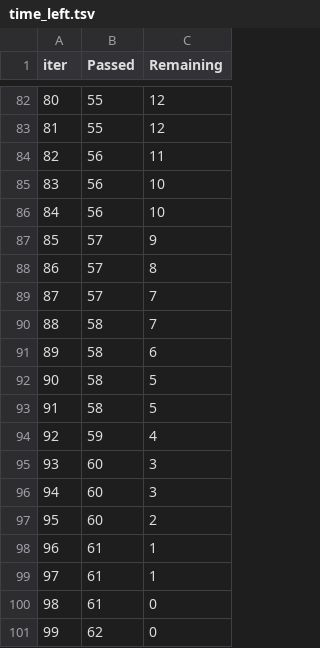
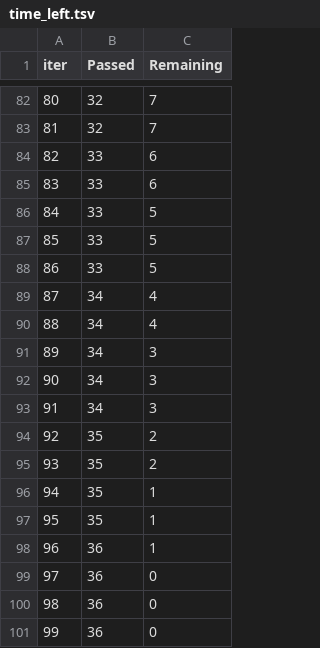
Before and after one commit to Invictus-2026/paimana-ai, a TSV file: catboost_info/time_left.tsv, drawn as a sheet; only a part is shown, gaps mark what is left out; the diff covers the shown part only.

Commit message:
refactor: update model registry timestamps and regenerate catboost training metadata

```diff
--- a/catboost_info/time_left.tsv
+++ b/catboost_info/time_left.tsv
@@ -82,20 +82,20 @@ iter	Passed	Remaining
-80	55	12
-81	55	12
-82	56	11
-83	56	10
-84	56	10
-85	57	9
-86	57	8
-87	57	7
-88	58	7
-89	58	6
-90	58	5
-91	58	5
-92	59	4
-93	60	3
-94	60	3
-95	60	2
-96	61	1
-97	61	1
-98	61	0
-99	62	0
+80	32	7
+81	32	7
+82	33	6
+83	33	6
+84	33	5
+85	33	5
+86	33	5
+87	34	4
+88	34	4
+89	34	3
+90	34	3
+91	34	3
+92	35	2
+93	35	2
+94	35	1
+95	35	1
+96	36	1
+97	36	0
+98	36	0
+99	36	0
```
Also changed, not shown: 160 edited cells elsewhere in this file, 4 other files.
